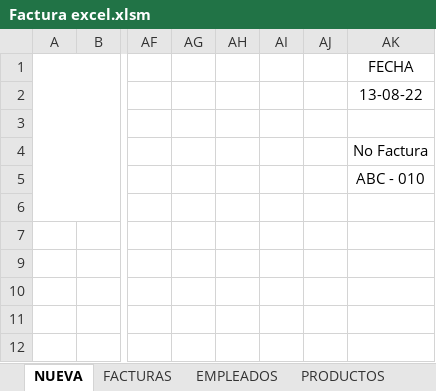
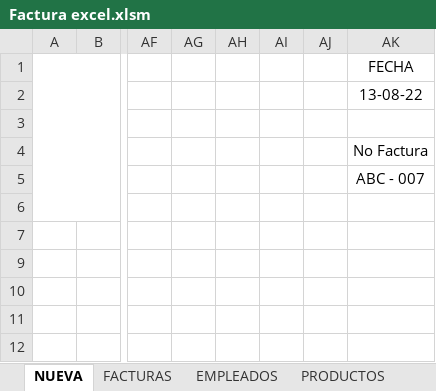
Before and after one commit to Bloxtermol10/Factura-VB, an Excel workbook: Factura excel.xlsm, sheet NUEVA, drawn as a sheet; only a part is shown, gaps mark what is left out; values as stored, in another font and other column widths than the file's, no borders; charts and pictures not drawn; the diff names each change by its address in the sheet, - before the commit and + after, or states it on an @@ line.

```diff
--- a/Factura excel.xlsm (sheet NUEVA)
+++ b/Factura excel.xlsm (sheet NUEVA)
-AK5: ABC - 010
+AK5: ABC - 007
```
Also changed, not shown: sheet FACTURAS, charts or pictures.
